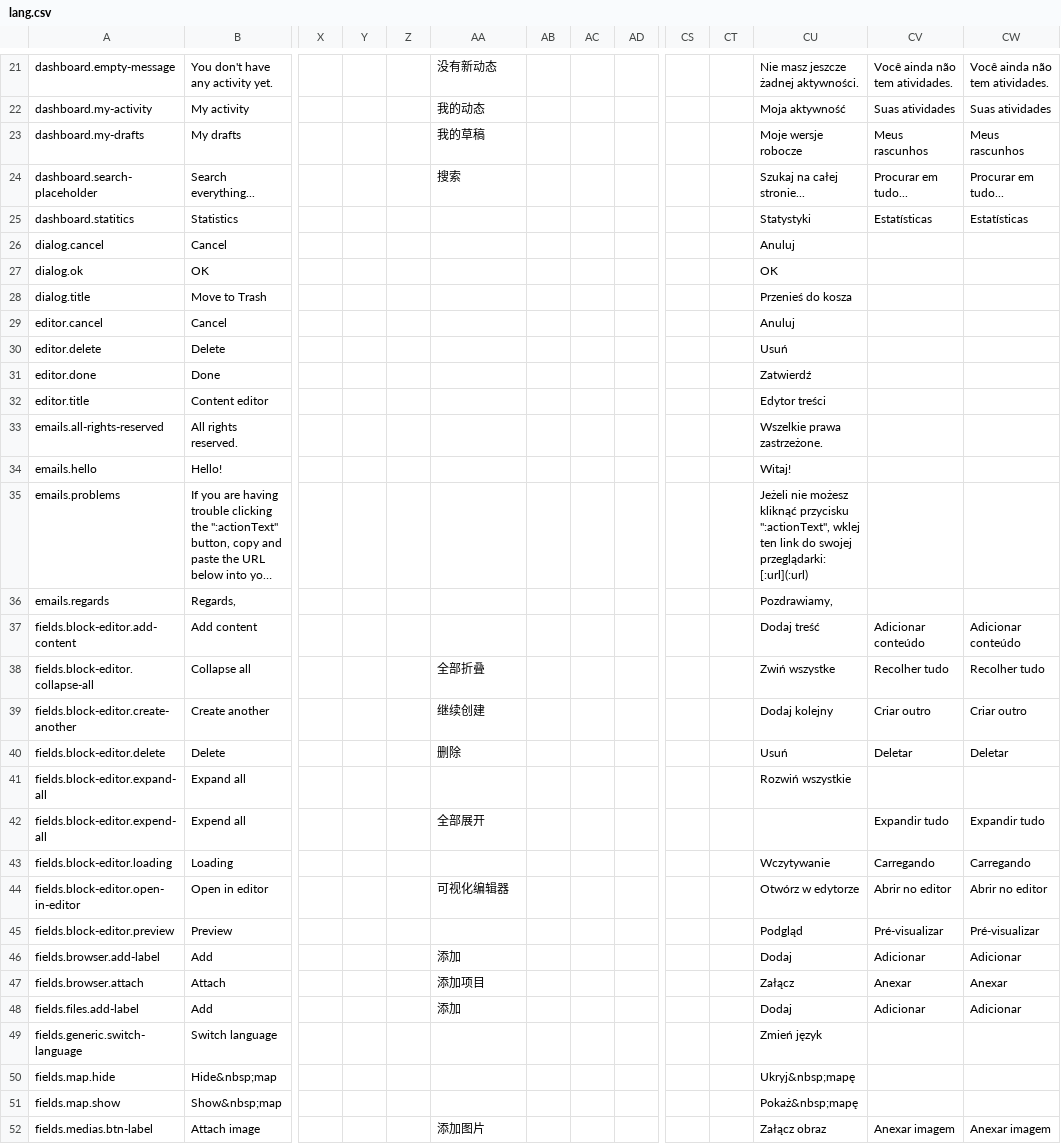
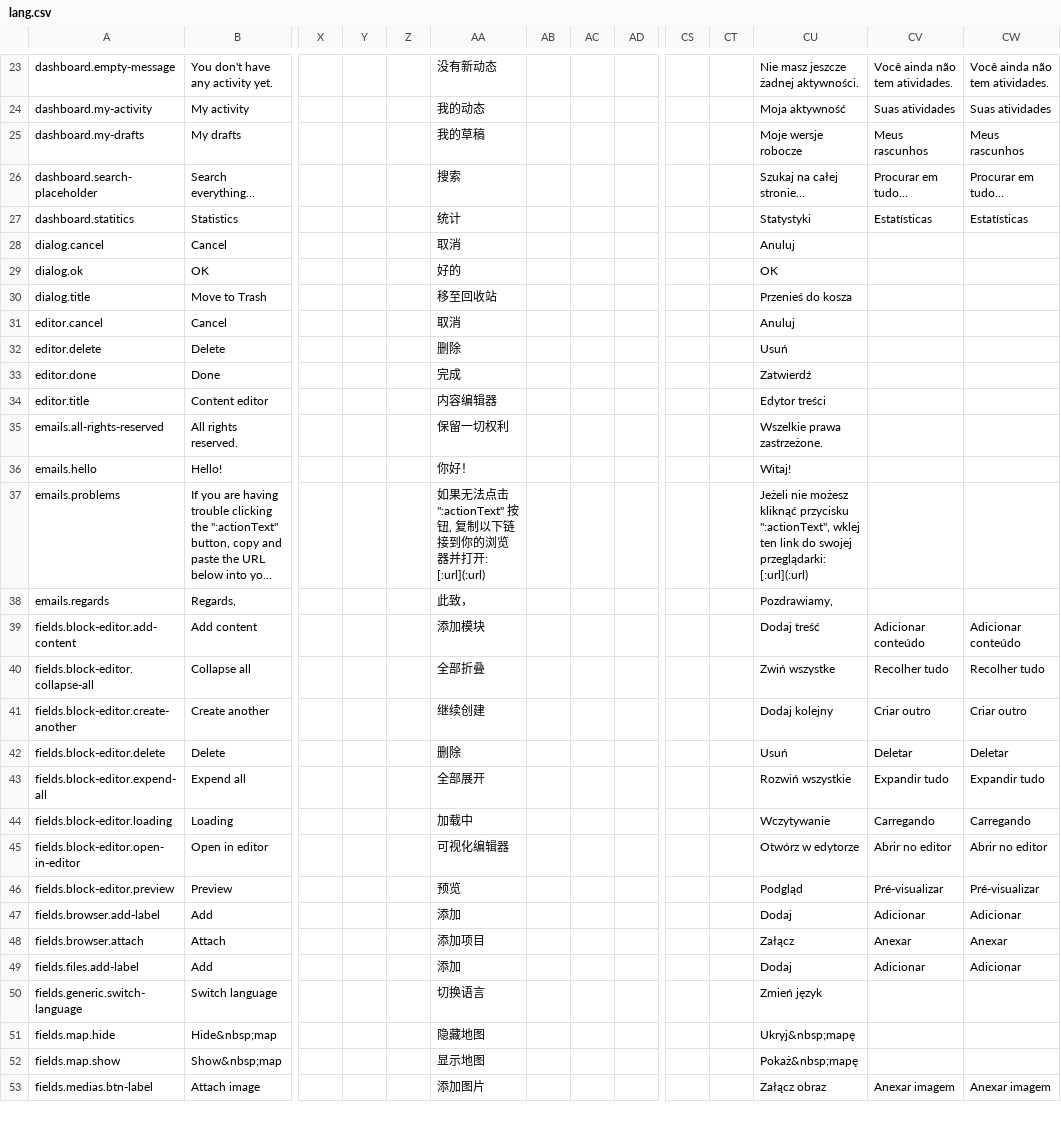
Before and after one commit to area17/twill, a CSV file: lang/lang.csv, drawn as a sheet; only a part is shown, gaps mark what is left out; long unchanged cells end in …; removed rows and columns are numbered as before the commit, all else as after; rows hold the shown columns only; the diff covers the shown part only; the diff names each change by its address in the sheet, - before the commit and + after, or states it on an @@ line.

```diff
--- a/lang/lang.csv
+++ b/lang/lang.csv
-AA27: (empty)
+AA27: 统计
-AA28: (empty)
+AA28: 取消
-AA29: (empty)
+AA29: 好的
-AA30: (empty)
+AA30: 移至回收站
-AA31: (empty)
+AA31: 取消
-AA32: (empty)
+AA32: 删除
-AA33: (empty)
+AA33: 完成
-AA34: (empty)
+AA34: 内容编辑器
-AA35: (empty)
+AA35: 保留一切权利
-AA36: (empty)
+AA36: 你好！
-AA37: (empty)
+AA37: 如果无法点击 ":actionText" 按钮, 复制以下链接到你的浏览器并打开: [:url](:url)
-AA38: (empty)
+AA38: 此致，
-AA39: (empty)
+AA39: 添加模块
-row 41: fields.block-editor.expand-all | Expand all |  |  |  |  |  |  |  |  |  | Rozwiń wszystkie
-CU43: (empty)
+CU43: Rozwiń wszystkie
-AA44: (empty)
+AA44: 加载中
-AA46: (empty)
+AA46: 预览
-AA50: (empty)
+AA50: 切换语言
-AA51: (empty)
+AA51: 隐藏地图
-AA52: (empty)
+AA52: 显示地图
```
Also changed, not shown: 2 added rows and 99 edited cells elsewhere in this file, 16 other files.
